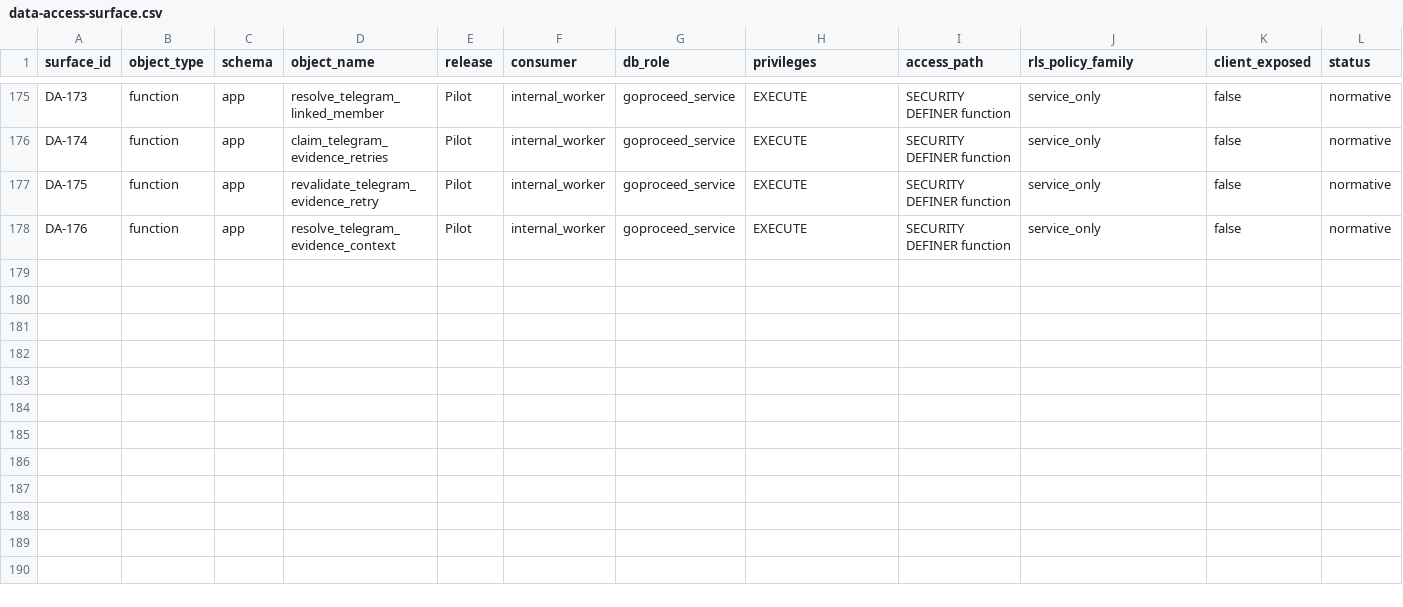
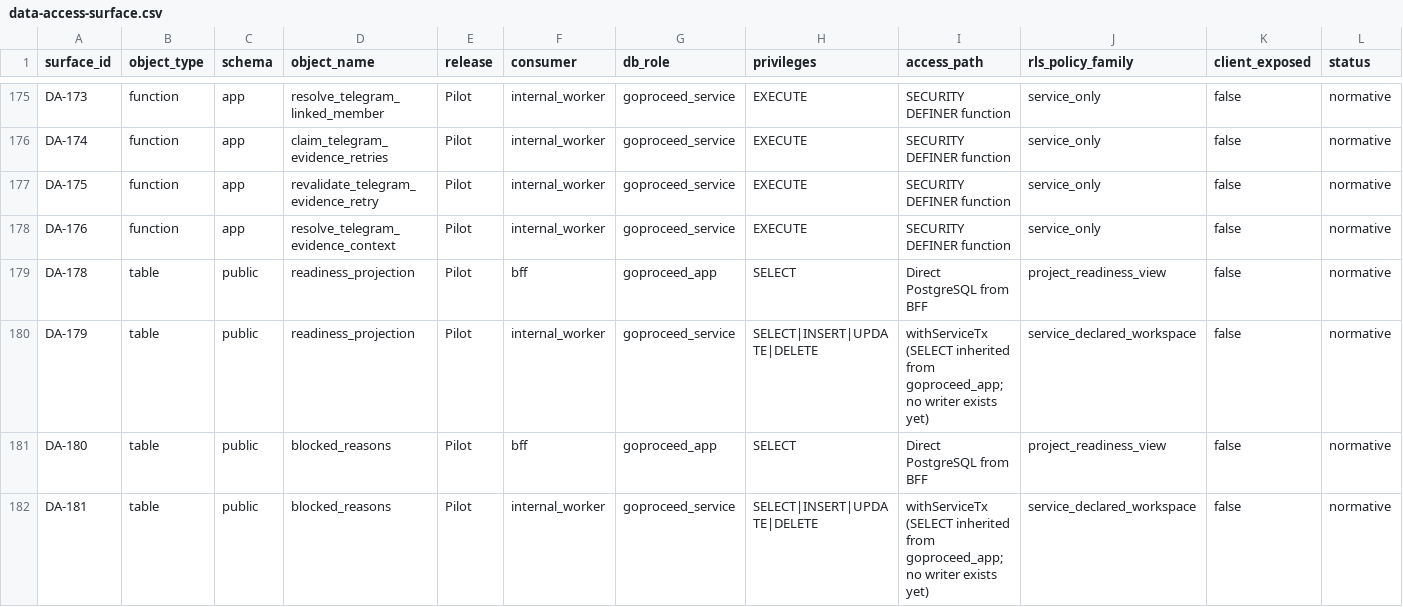
Before and after one commit to akisly/go-proceed, a CSV file: technical/data-access-surface.csv, drawn as a sheet; only a part is shown, gaps mark what is left out; rows hold the shown columns only; the diff names each change by its address in the sheet, - before the commit and + after, or states it on an @@ line.

```diff
--- a/technical/data-access-surface.csv
+++ b/technical/data-access-surface.csv
+row 179: DA-178 | table | public | readiness_projection | Pilot | bff | goproceed_app | SELECT | Direct PostgreSQL from BFF | project_readiness_view | false | normative
+row 180: DA-179 | table | public | readiness_projection | Pilot | internal_worker | goproceed_service | SELECT|INSERT|UPDATE|DELETE | withServiceTx (SELECT inherited from goproceed_app; no writer exists yet) | service_declared_workspace | false | normative
+row 181: DA-180 | table | public | blocked_reasons | Pilot | bff | goproceed_app | SELECT | Direct PostgreSQL from BFF | project_readiness_view | false | normative
+row 182: DA-181 | table | public | blocked_reasons | Pilot | internal_worker | goproceed_service | SELECT|INSERT|UPDATE|DELETE | withServiceTx (SELECT inherited from goproceed_app; no writer exists yet) | service_declared_workspace | false | normative
```
Also changed, not shown: technical/database/invariant-catalog.csv, technical/database/rls-coverage.csv, 11 other files.
